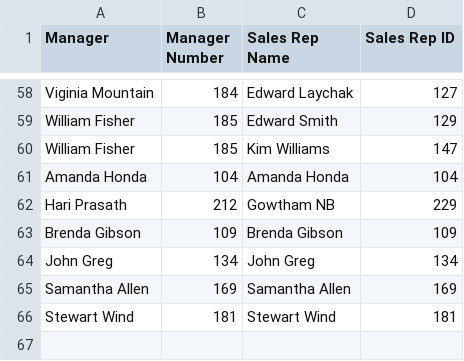
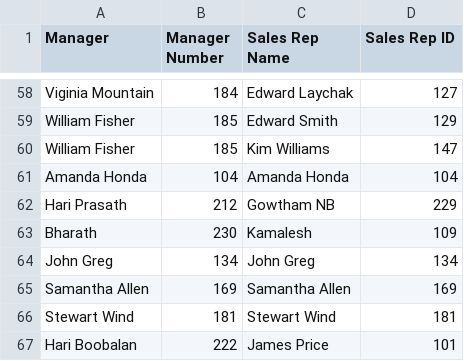
Before and after one commit to Haribiddacdw/ecommerce_data, a CSV file: Sales Rep Master.csv, drawn as a sheet; only a part is shown, gaps mark what is left out.

Commit message:
Update Sales Rep Master.csv

```diff
--- a/Sales Rep Master.csv
+++ b/Sales Rep Master.csv
@@ -62,3 +62,3 @@ Amanda Honda,104,Amanda Honda,104
 Hari Prasath,212,Gowtham NB,229
-Brenda Gibson,109,Brenda Gibson,109
+Bharath,230,Kamalesh,109
 John Greg,134,John Greg,134
@@ -66 +66,2 @@ Samantha Allen,169,Samantha Allen,169
 Stewart Wind,181,Stewart Wind,181
+Hari Boobalan,222,James Price,101
```
